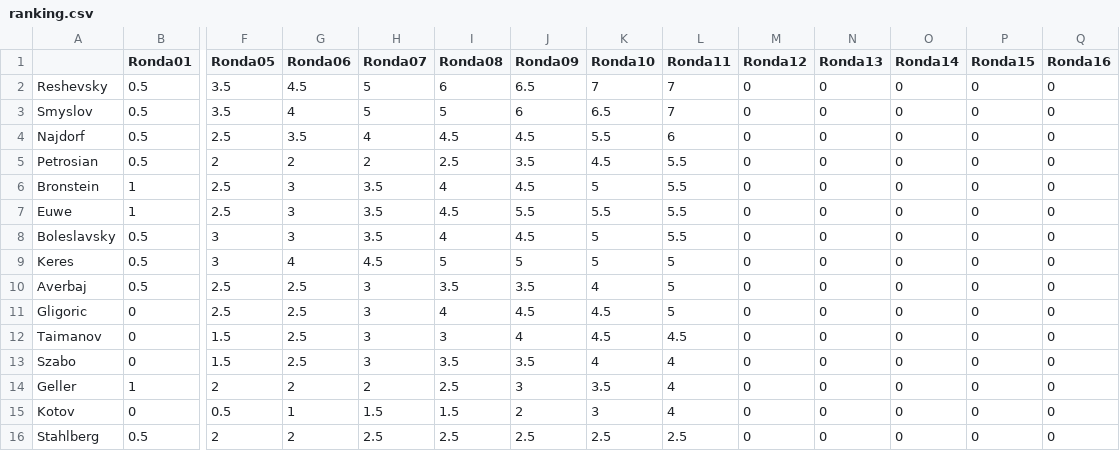
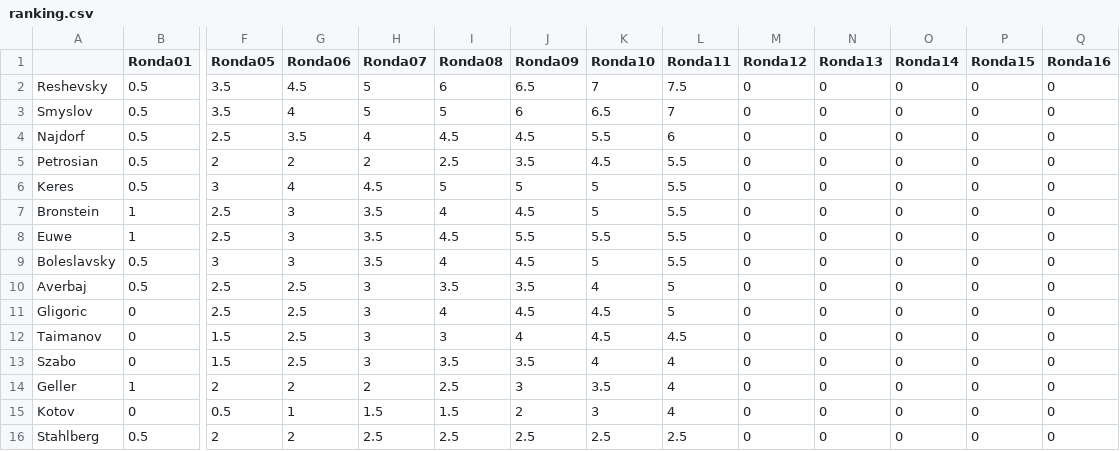
Before and after one commit to VSablin/Zurich1953, a CSV file: data-output/ranking.csv, drawn as a sheet; only a part is shown, gaps mark what is left out; removed rows and columns are numbered as before the commit, all else as after; rows hold the shown columns only; the diff names each change by its address in the sheet, - before the commit and + after, or states it on an @@ line.

Commit message:
11: Keres-Reshevsky

```diff
--- a/data-output/ranking.csv
+++ b/data-output/ranking.csv
-L2 (Ronda11): 7
+L2 (Ronda11): 7.5
+row 6: Keres | 0.5 | 3 | 4 | 4.5 | 5 | 5 | 5 | 5.5 | 0 | 0 | 0 | 0 | 0
-row 9: Keres | 0.5 | 3 | 4 | 4.5 | 5 | 5 | 5 | 5 | 0 | 0 | 0 | 0 | 0
```
Also changed, not shown: 1 other file.
